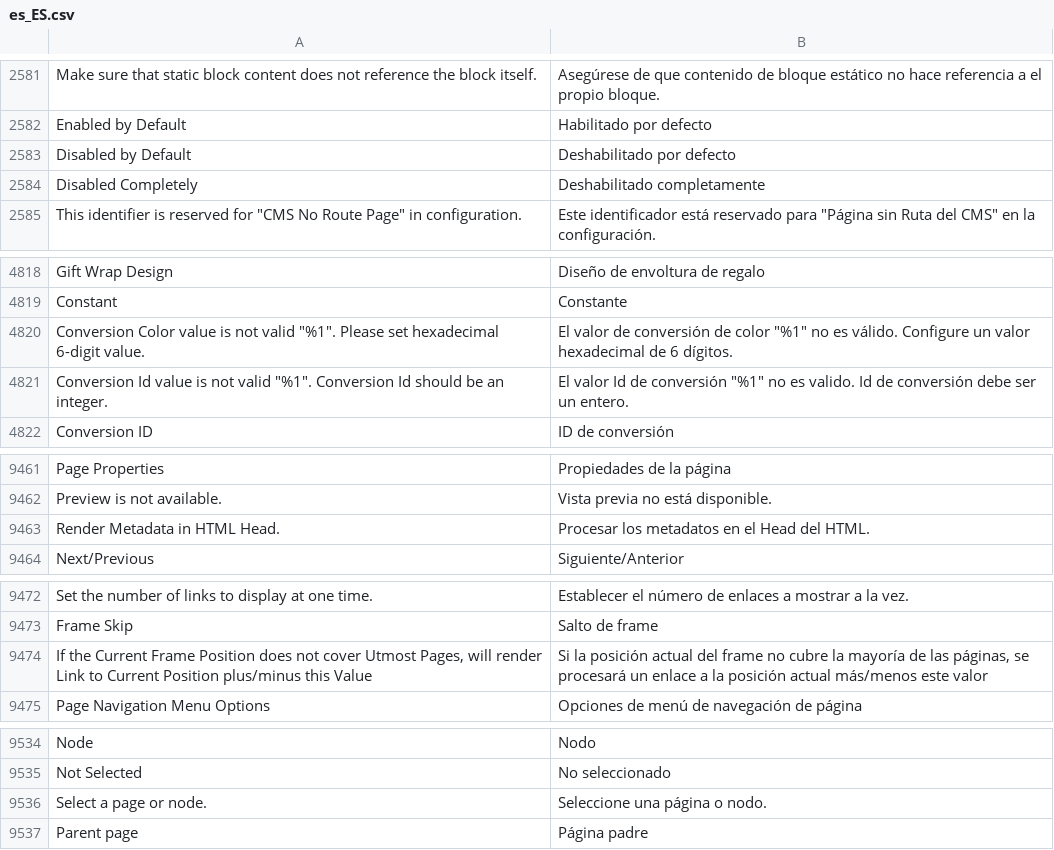
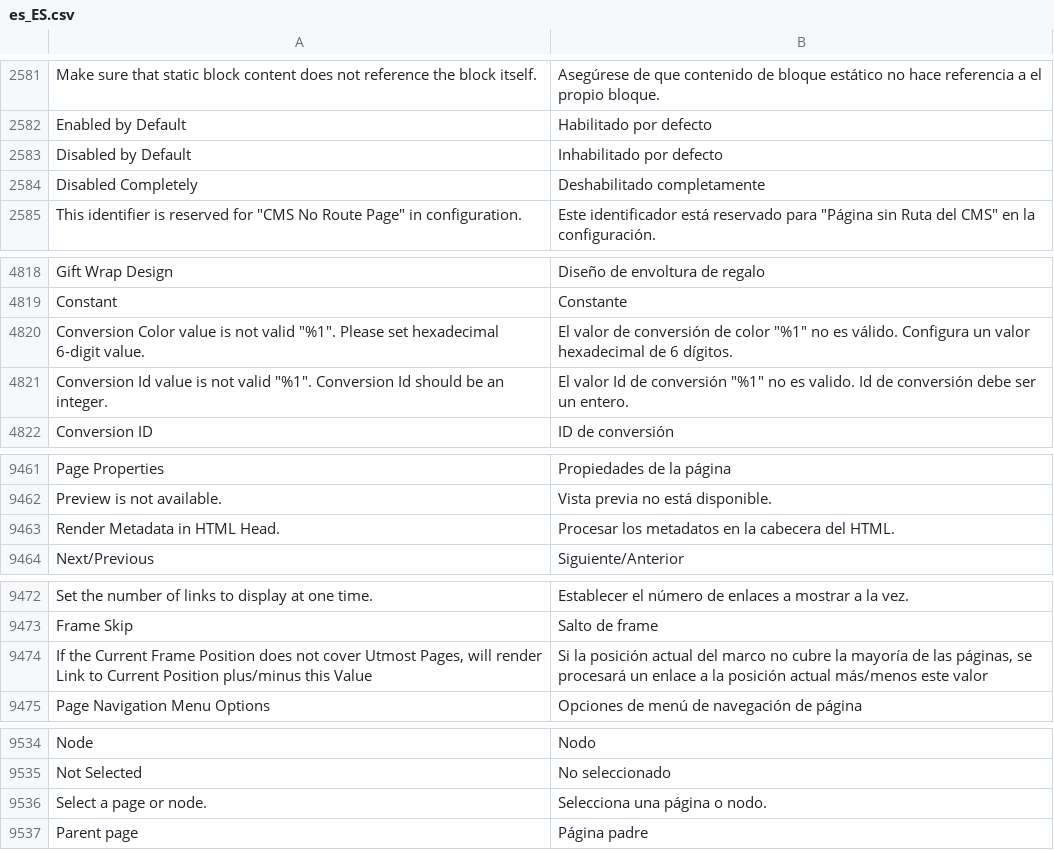
Before and after one commit to magento-l10n/language-es_ES, a CSV file: es_ES.csv, drawn as a sheet; only a part is shown, gaps mark what is left out; the diff covers the shown part only; the diff names each change by its address in the sheet, - before the commit and + after, or states it on an @@ line.

```diff
--- a/es_ES.csv
+++ b/es_ES.csv
-B2583: Deshabilitado por defecto
+B2583: Inhabilitado por defecto
-B4820: …es válido. Configure un valor…
+B4820: …es válido. Configura un valor…
-B9463: Procesar los metadatos en el Head del HTML.
+B9463: Procesar los metadatos en la cabecera del HTML.
-B9474: …actual del frame no cubre…
+B9474: …actual del marco no cubre…
-B9536: Seleccione una página o nodo.
+B9536: Selecciona una página o nodo.
```
Also changed, not shown: 33 added rows and 9 edited cells elsewhere in this file, 1 other file.
